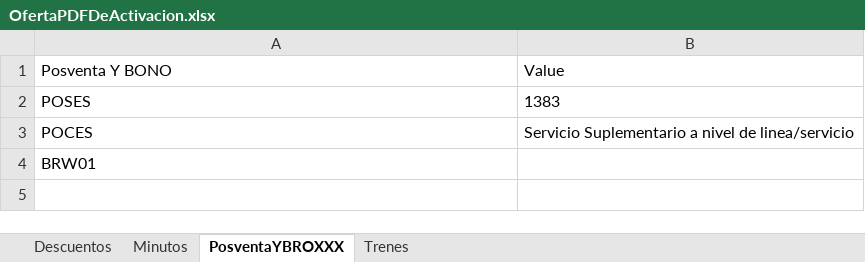
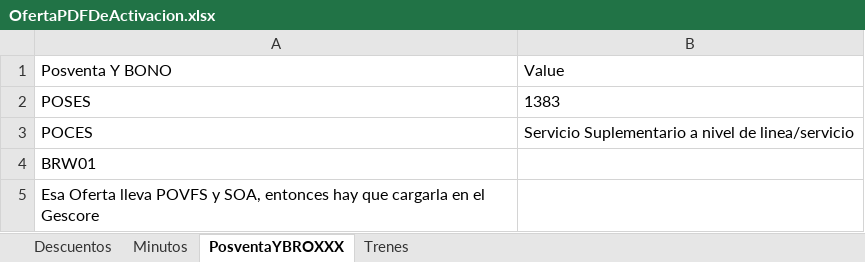
Before and after one commit to ahm22508/Automation_Oferta_And_Anexion_De_Cif_Cases, an Excel workbook: OfertaPDFDeActivacion.xlsx, sheet PosventaYBROXXX, drawn as a sheet; values as stored, in another font and other column widths than the file's, no borders; the diff names each change by its address in the sheet, - before the commit and + after, or states it on an @@ line.

```diff
--- a/OfertaPDFDeActivacion.xlsx (sheet PosventaYBROXXX)
+++ b/OfertaPDFDeActivacion.xlsx (sheet PosventaYBROXXX)
+row 5: Esa Oferta lleva POVFS y SOA, entonces hay que cargarla en el Gescore
```
Also changed, not shown: sheet Descuentos, PlantillaCM.xlsx, 2 other files.
